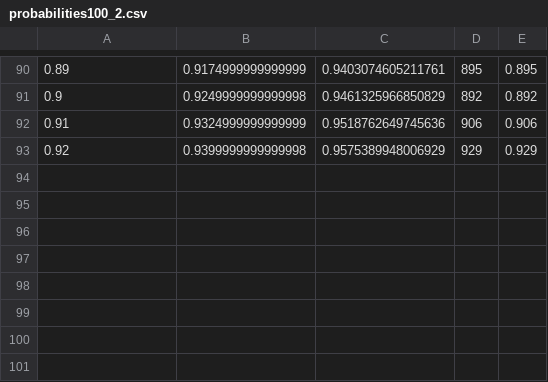
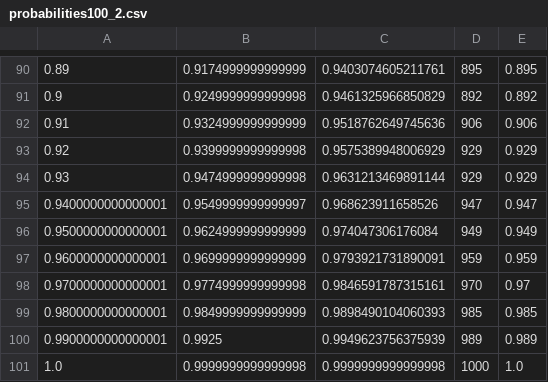
Before and after one commit to benc2/QCC-project, a CSV file: dejmps3/probabilities100_2.csv, drawn as a sheet; only a part is shown, gaps mark what is left out; the diff names each change by its address in the sheet, - before the commit and + after, or states it on an @@ line.

Commit message:
nog meer data dejmps

```diff
--- a/dejmps3/probabilities100_2.csv
+++ b/dejmps3/probabilities100_2.csv
+row 94: 0.93 | 0.9474999999999998 | 0.9631213469891144 | 929 | 0.929
+row 95: 0.9400000000000001 | 0.9549999999999997 | 0.968623911658526 | 947 | 0.947
+row 96: 0.9500000000000001 | 0.9624999999999999 | 0.974047306176084 | 949 | 0.949
+row 97: 0.9600000000000001 | 0.9699999999999999 | 0.9793921731890091 | 959 | 0.959
+row 98: 0.9700000000000001 | 0.9774999999999998 | 0.9846591787315161 | 970 | 0.97
+row 99: 0.9800000000000001 | 0.9849999999999999 | 0.9898490104060393 | 985 | 0.985
+row 100: 0.9900000000000001 | 0.9925 | 0.9949623756375939 | 989 | 0.989
+row 101: 1.0 | 0.9999999999999998 | 0.9999999999999998 | 1000 | 1.0
```
